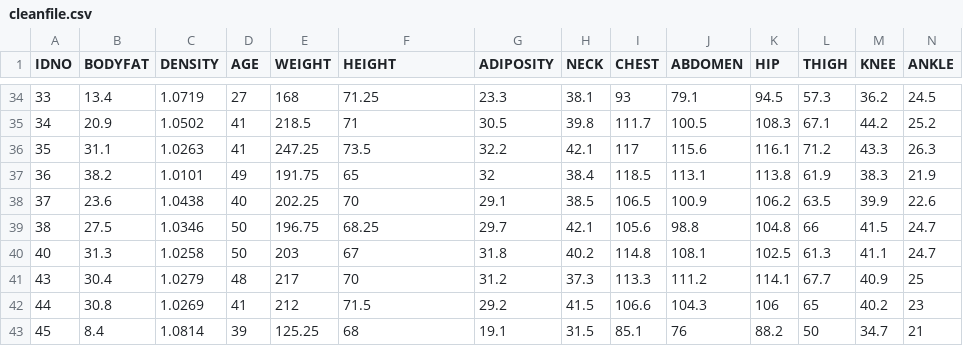
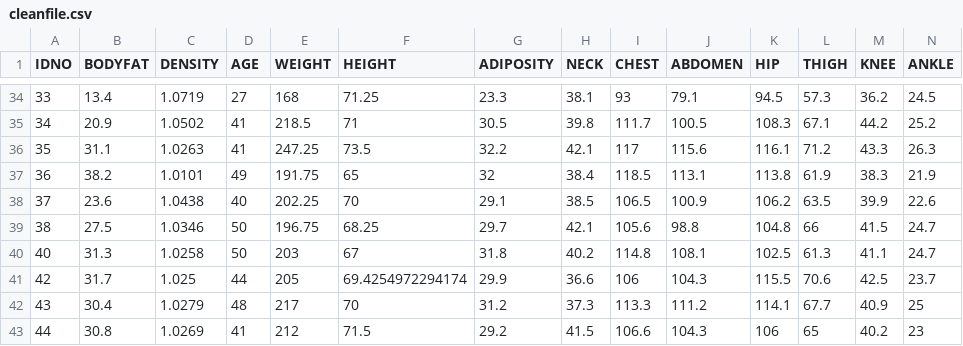
Before and after one commit to jyan75/stat-628-module-2, a CSV file: shiny/bodyfat/cleanfile.csv, drawn as a sheet; only a part is shown, gaps mark what is left out; the shorter side is filled out with more unchanged rows; rows hold the shown columns only; the diff names each change by its address in the sheet, - before the commit and + after, or states it on an @@ line.

Commit message:
cleanfile updated in shiny

```diff
--- a/shiny/bodyfat/cleanfile.csv
+++ b/shiny/bodyfat/cleanfile.csv
+row 41: 42 | 31.7 | 1.025 | 44 | 205 | 69.4254972294174 | 29.9 | 36.6 | 106 | 104.3 | 115.5 | 70.6 | 42.5 | 23.7
```
